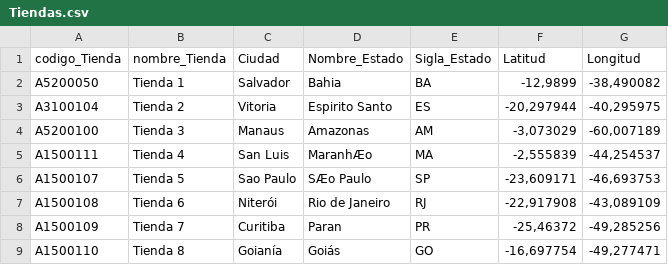
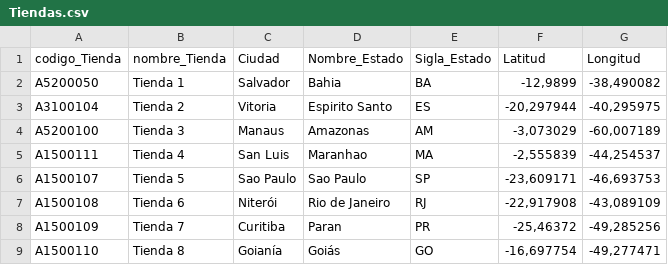
Before and after one commit to jrojass5/DIP-OPC-GRA-ANA-DAT-PYTHON-VIR-, a CSV file: Tiendas.csv, drawn as a sheet.

Commit message:
Update Tiendas.csv

```diff
--- a/Tiendas.csv
+++ b/Tiendas.csv
@@ -4,4 +4,4 @@
 "A5200100","Tienda 3","Manaus","Amazonas","AM","-3,073029","-60,007189"
-"A1500111","Tienda 4","San Luis","MaranhÆo","MA","-2,555839","-44,254537"
-"A1500107","Tienda 5","Sao Paulo","SÆo Paulo","SP","-23,609171","-46,693753"
+"A1500111","Tienda 4","San Luis","Maranhao","MA","-2,555839","-44,254537"
+"A1500107","Tienda 5","Sao Paulo","Sao Paulo","SP","-23,609171","-46,693753"
 "A1500108","Tienda 6","Niterói","Rio de Janeiro","RJ","-22,917908","-43,089109"
```
